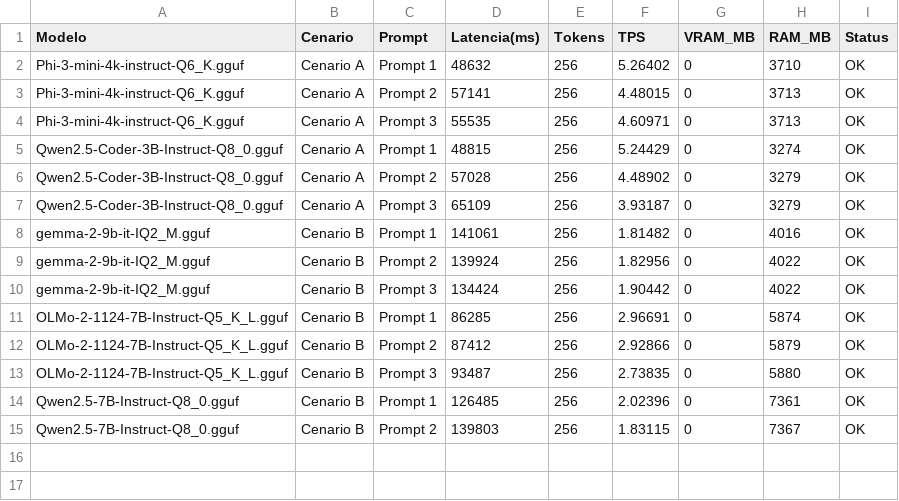
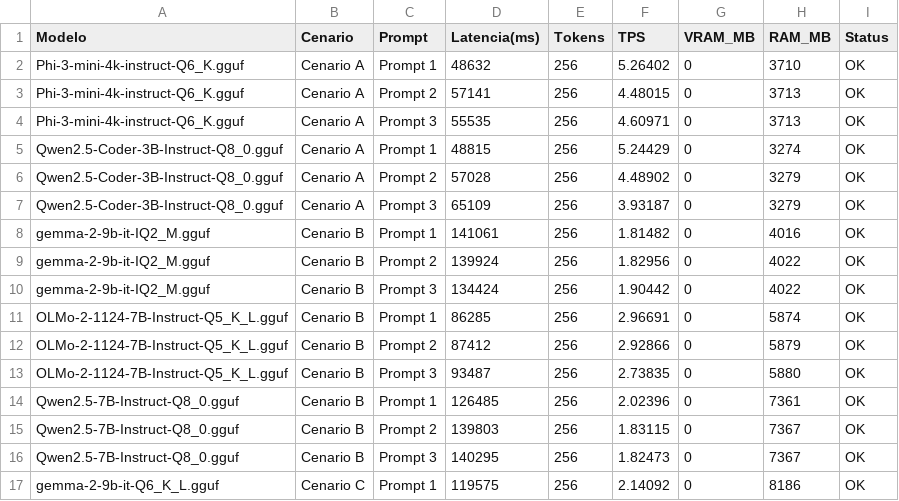
Before and after one commit to filipealvesr2019/agent-project, a CSV file: benchmark_results.csv, drawn as a sheet.

```diff
--- a/benchmark_results.csv
+++ b/benchmark_results.csv
@@ -15 +15,3 @@ Qwen2.5-7B-Instruct-Q8_0.gguf,Cenario B,Prompt 1,126485,256,2.02396,0,7361,OK
 Qwen2.5-7B-Instruct-Q8_0.gguf,Cenario B,Prompt 2,139803,256,1.83115,0,7367,OK
+Qwen2.5-7B-Instruct-Q8_0.gguf,Cenario B,Prompt 3,140295,256,1.82473,0,7367,OK
+gemma-2-9b-it-Q6_K_L.gguf,Cenario C,Prompt 1,119575,256,2.14092,0,8186,OK
```
Also changed, not shown: 8 other files.
